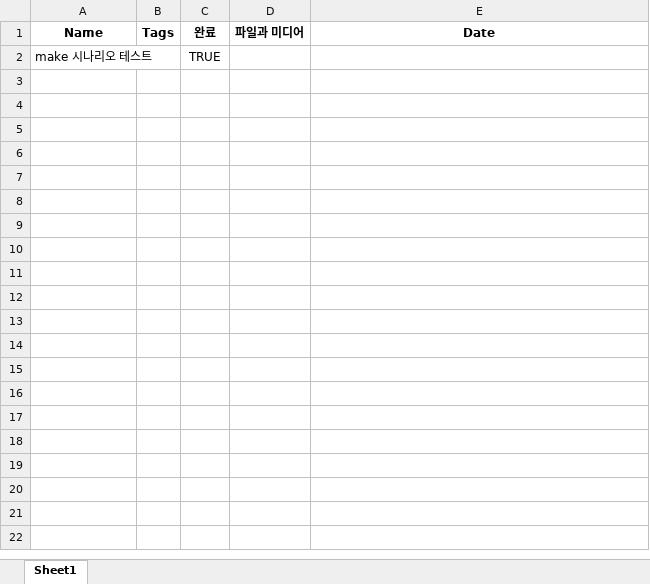
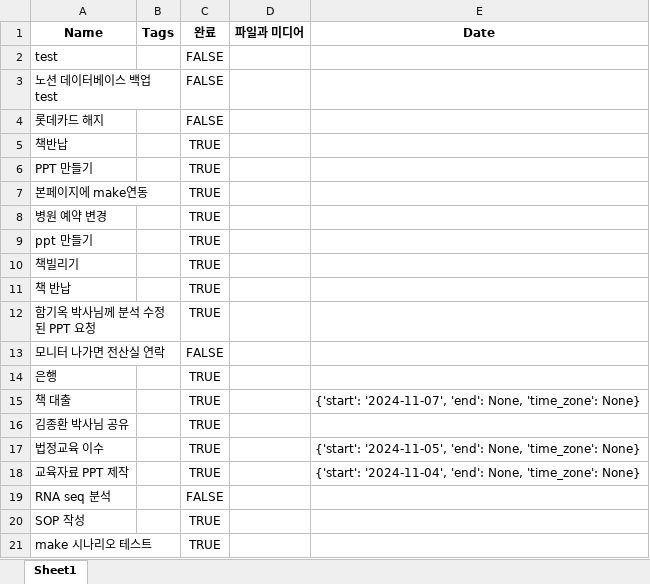
Before and after one commit to eunju-baek/Notion_automation_backup_v2, an Excel workbook: 20241202_DBbackup.xlsx, sheet Sheet1, drawn as a sheet; values as stored, in another font and other column widths than the file's, no borders; the diff names each change by its address in the sheet, - before the commit and + after, or states it on an @@ line.

```diff
--- a/20241202_DBbackup.xlsx (sheet Sheet1)
+++ b/20241202_DBbackup.xlsx (sheet Sheet1)
+row 2: test |  | FALSE
+row 3: 노션 데이터베이스 백업 test |  | FALSE
+row 4: 롯데카드 해지 |  | FALSE
+row 5: 책반납 |  | TRUE
+row 6: PPT 만들기 |  | TRUE
+row 7: 본페이지에 make연동 |  | TRUE
+row 8: 병원 예약 변경 |  | TRUE
+row 9: ppt 만들기 |  | TRUE
+row 10: 책빌리기 |  | TRUE
+row 11: 책 반납 |  | TRUE
+row 12: 함기옥 박사님께 분석 수정된 PPT 요청 |  | TRUE
+row 13: 모니터 나가면 전산실 연락 |  | FALSE
+row 14: 은행 |  | TRUE
+row 15: 책 대출 |  | TRUE |  | {'start': '2024-11-07', 'end': None, 'time_zone': None}
+row 16: 김종환 박사님 공유 |  | TRUE
+row 17: 법정교육 이수 |  | TRUE |  | {'start': '2024-11-05', 'end': None, 'time_zone': None}
+row 18: 교육자료 PPT 제작 |  | TRUE |  | {'start': '2024-11-04', 'end': None, 'time_zone': None}
+row 19: RNA seq 분석 |  | FALSE
+row 20: SOP 작성 |  | TRUE
```
